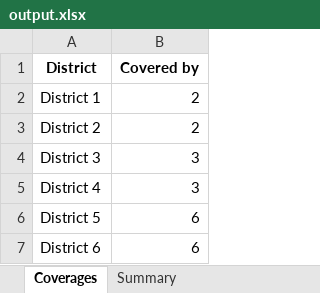
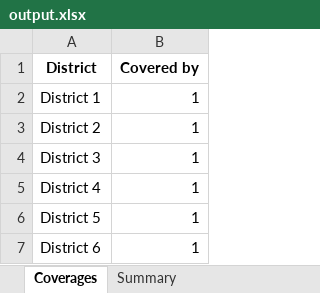
Before and after one commit to ppilihpHa/gurobi, an Excel workbook: project_group2_problem2/output.xlsx, sheet Coverages, drawn as a sheet; values as stored, in another font and other column widths than the file's, no borders; the diff names each change by its address in the sheet, - before the commit and + after, or states it on an @@ line.

```diff
--- a/project_group2_problem2/output.xlsx (sheet Coverages)
+++ b/project_group2_problem2/output.xlsx (sheet Coverages)
-B2:B3 (Covered by): 2
+B2:B3 (Covered by): 1
-B4:B5 (Covered by): 3
+B4:B5 (Covered by): 1
-B6:B7 (Covered by): 6
+B6:B7 (Covered by): 1
```
Also changed, not shown: sheet Summary, 2 other files.
